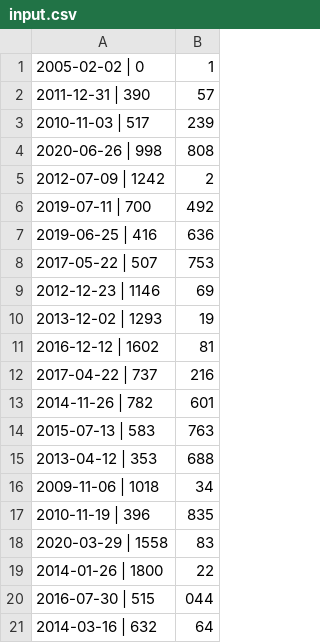
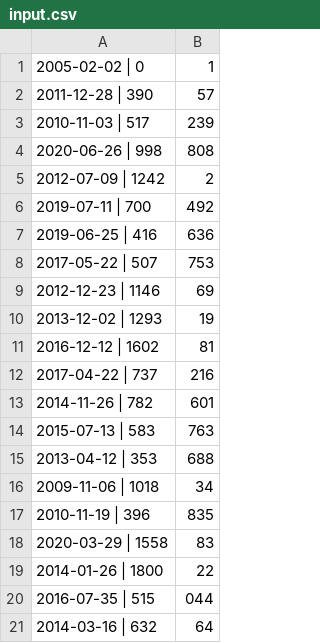
Before and after one commit to egulerr/Cpp_Modules, a CSV file: C09/ex00/input.csv, drawn as a sheet.

```diff
--- a/C09/ex00/input.csv
+++ b/C09/ex00/input.csv
@@ -1,3 +1,3 @@
 2005-02-02 | 0,1
-2011-12-31 | 390,57
+2011-12-28 | 390,57
 2010-11-03 | 517,239
@@ -19,3 +19,3 @@
 2014-01-26 | 1800,22
-2016-07-30 | 515,044
+2016-07-35 | 515,044
 2014-03-16 | 632,64
```
Also changed, not shown: 5 other files.
